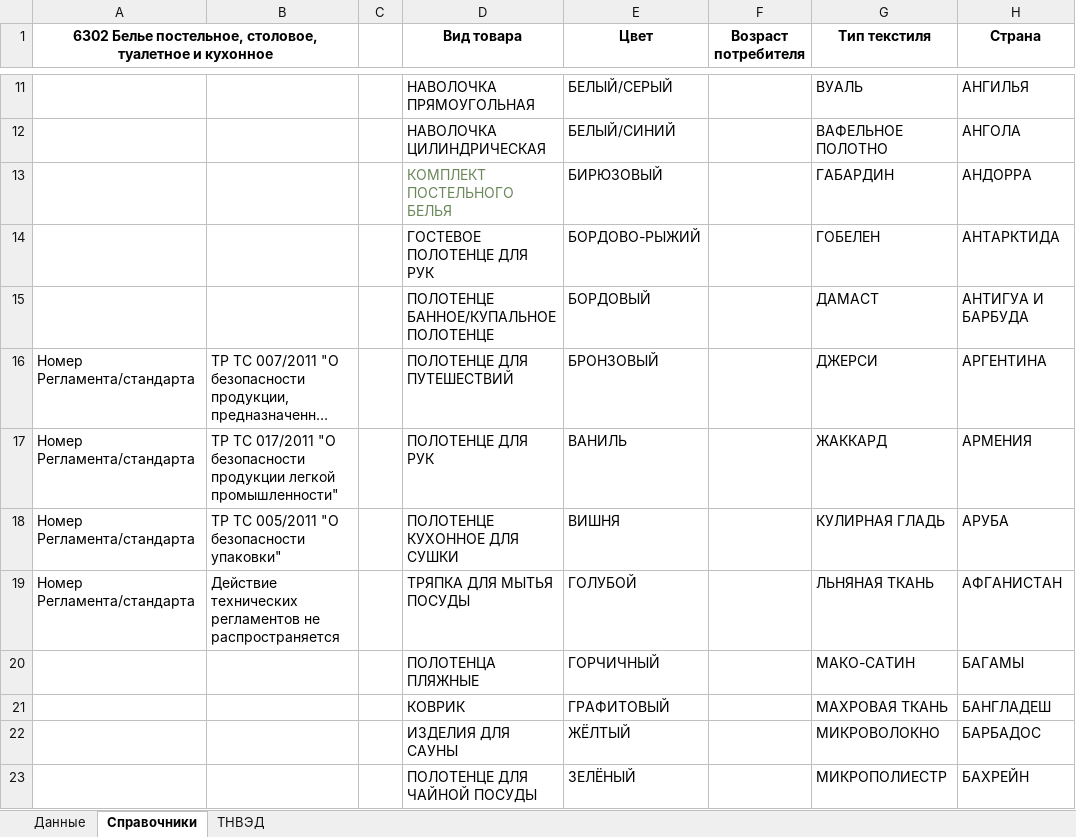
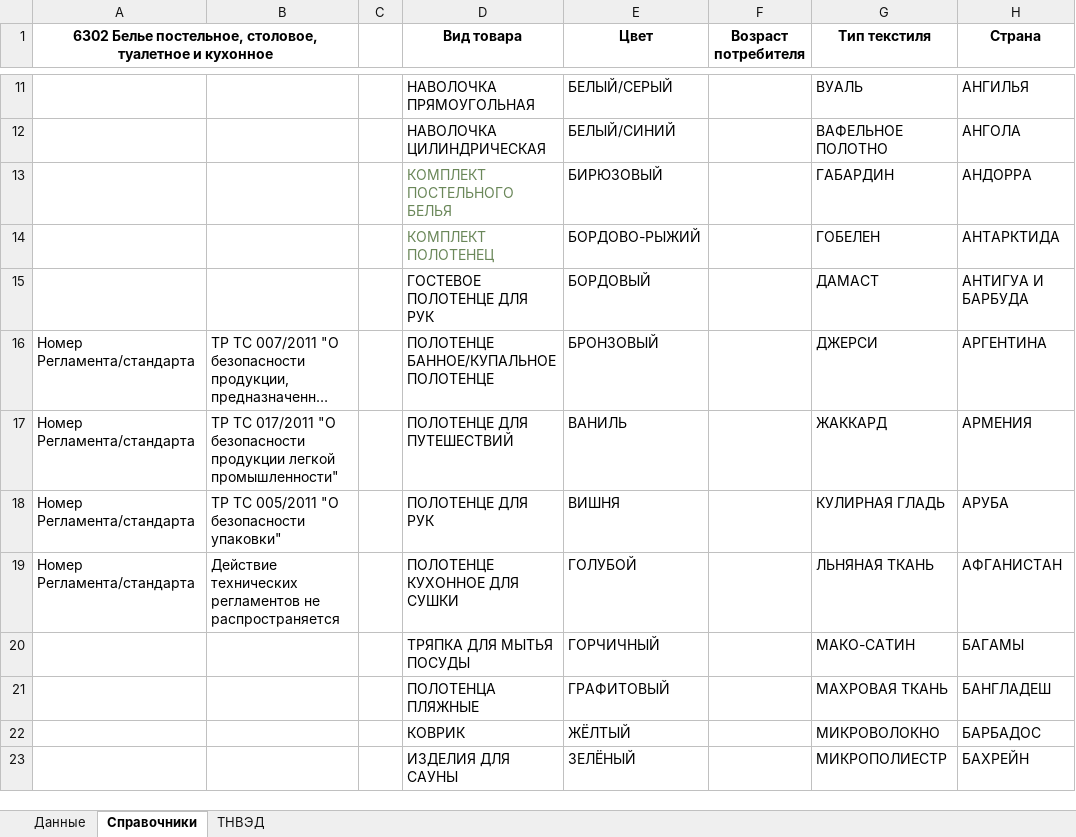
Before and after one commit to pychik/Markineris2.0.r, an Excel workbook: app/download_dir/system_files/белье_по каждому размеру.xlsx, sheet Справочники, drawn as a sheet; only a part is shown, gaps mark what is left out; long unchanged cells end in …; values as stored, in another font and other column widths than the file's, no borders; conditional formats not drawn; the diff covers the shown part only; the diff names each change by its address in the sheet, - before the commit and + after, or states it on an @@ line.

```diff
--- a/app/download_dir/system_files/белье_по каждому размеру.xlsx (sheet Справочники)
+++ b/app/download_dir/system_files/белье_по каждому размеру.xlsx (sheet Справочники)
-D14 (Вид товара): ГОСТЕВОЕ ПОЛОТЕНЦЕ ДЛЯ РУК
+D14 (Вид товара): КОМПЛЕКТ ПОЛОТЕНЕЦ
-D14 text colour: black
+D14 text colour: #6A8759
-D15 (Вид товара): ПОЛОТЕНЦЕ БАННОЕ/КУПАЛЬНОЕ ПОЛОТЕНЦЕ
+D15 (Вид товара): ГОСТЕВОЕ ПОЛОТЕНЦЕ ДЛЯ РУК
-D16 (Вид товара): ПОЛОТЕНЦЕ ДЛЯ ПУТЕШЕСТВИЙ
+D16 (Вид товара): ПОЛОТЕНЦЕ БАННОЕ/КУПАЛЬНОЕ ПОЛОТЕНЦЕ
-D17 (Вид товара): ПОЛОТЕНЦЕ ДЛЯ РУК
+D17 (Вид товара): ПОЛОТЕНЦЕ ДЛЯ ПУТЕШЕСТВИЙ
-D18 (Вид товара): ПОЛОТЕНЦЕ КУХОННОЕ ДЛЯ СУШКИ
+D18 (Вид товара): ПОЛОТЕНЦЕ ДЛЯ РУК
-D19 (Вид товара): ТРЯПКА ДЛЯ МЫТЬЯ ПОСУДЫ
+D19 (Вид товара): ПОЛОТЕНЦЕ КУХОННОЕ ДЛЯ СУШКИ
-D20 (Вид товара): ПОЛОТЕНЦА ПЛЯЖНЫЕ
+D20 (Вид товара): ТРЯПКА ДЛЯ МЫТЬЯ ПОСУДЫ
-D21 (Вид товара): КОВРИК
+D21 (Вид товара): ПОЛОТЕНЦА ПЛЯЖНЫЕ
-D22 (Вид товара): ИЗДЕЛИЯ ДЛЯ САУНЫ
+D22 (Вид товара): КОВРИК
-D23 (Вид товара): ПОЛОТЕНЦЕ ДЛЯ ЧАЙНОЙ ПОСУДЫ
+D23 (Вид товара): ИЗДЕЛИЯ ДЛЯ САУНЫ
```
Also changed, not shown: 10 edited cells elsewhere in this sheet, app/download_dir/system_files/белье_по комплектам.xlsx, 1 other file.
